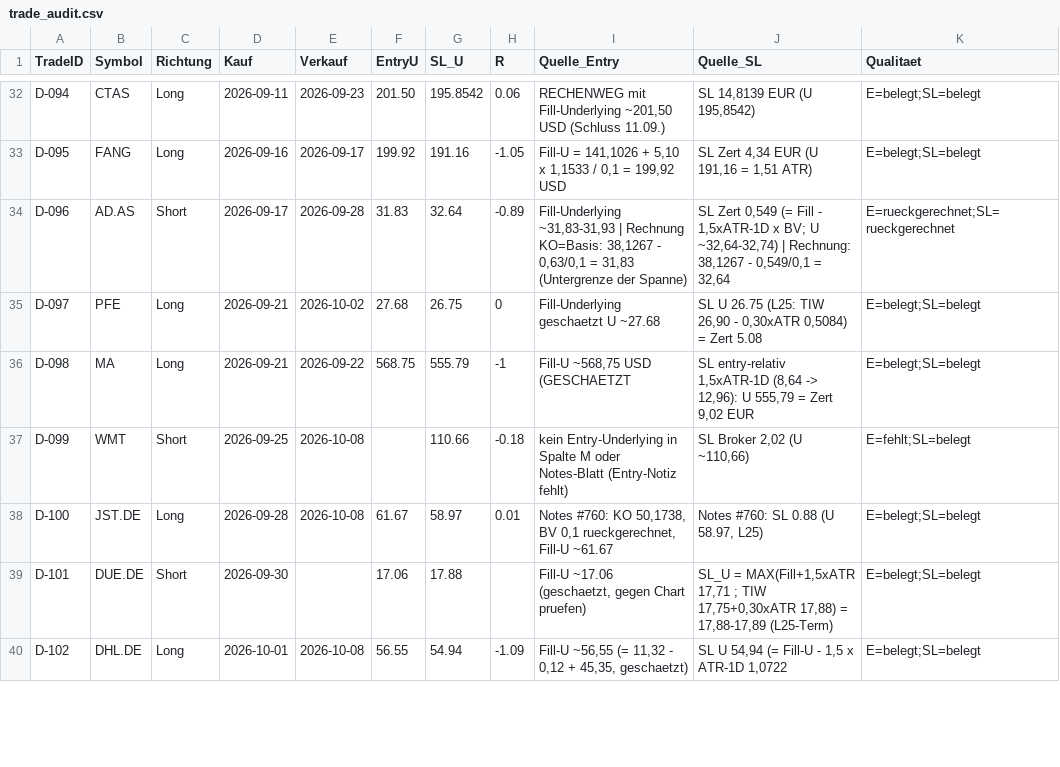
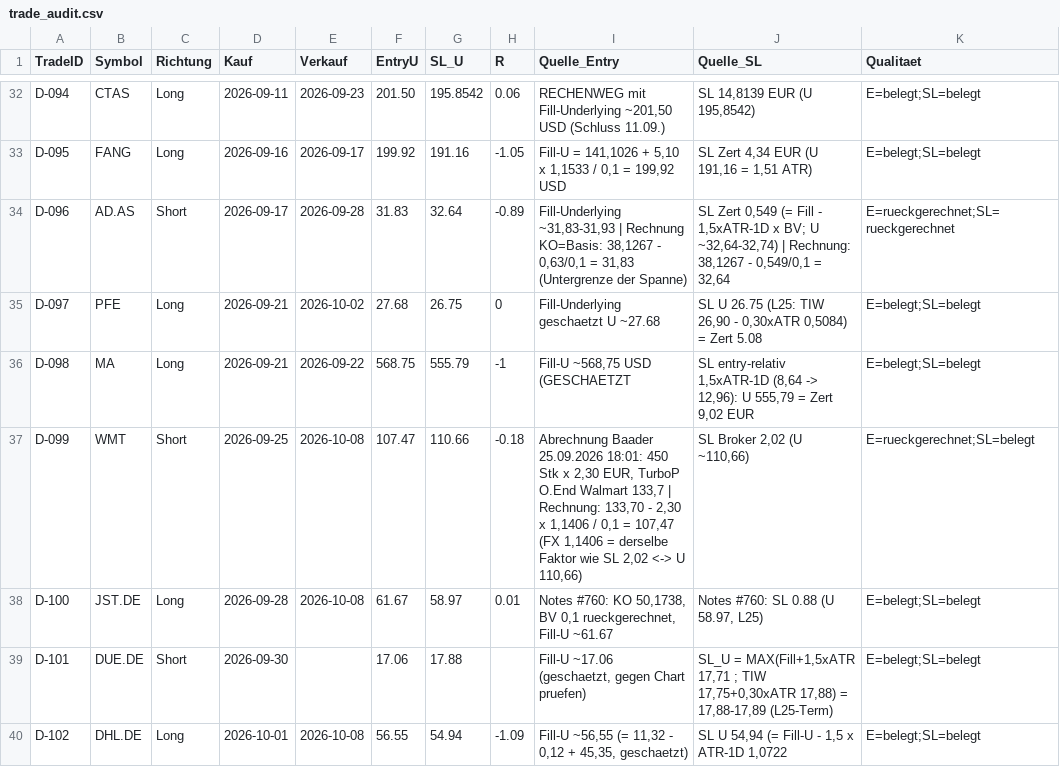
Before and after one commit to Mathematthias/Derivate-Trading-Automatisierung, a CSV file: marketdata-pipeline/state/trade_audit.csv, drawn as a sheet; only a part is shown, gaps mark what is left out.

```diff
--- a/marketdata-pipeline/state/trade_audit.csv
+++ b/marketdata-pipeline/state/trade_audit.csv
@@ -36,3 +36,3 @@ D-097,PFE,Long,2026-09-21,2026-10-02,27.68,26.75,0,Fill-Underlying geschaetzt U
 D-098,MA,Long,2026-09-21,2026-09-22,568.75,555.79,-1,"Fill-U ~568,75 USD (GESCHAETZT","SL entry-relativ 1,5xATR-1D (8,64 -> 12,96): U 555,79 = Zert 9,02 EUR",E=belegt;SL=belegt
-D-099,WMT,Short,2026-09-25,2026-10-08,,110.66,-0.18,kein Entry-Underlying in Spalte M oder Notes-Blatt (Entry-Notiz fehlt),"SL Broker 2,02 (U ~110,66)",E=fehlt;SL=belegt
+D-099,WMT,Short,2026-09-25,2026-10-08,107.47,110.66,-0.18,"Abrechnung Baader 25.09.2026 18:01: 450 Stk x 2,30 EUR, TurboP O.End Walmart 133,7 | Rechnung: 133,70 - 2,30 x 1,1406 / 0,1 = 107,47 (FX 1,1406 = derselbe Faktor wie SL 2,02 <-> U 110,66)","SL Broker 2,02 (U ~110,66)",E=rueckgerechnet;SL=belegt
 D-100,JST.DE,Long,2026-09-28,2026-10-08,61.67,58.97,0.01,"Notes #760: KO 50,1738, BV 0,1 rueckgerechnet, Fill-U ~61.67","Notes #760: SL 0.88 (U 58.97, L25)",E=belegt;SL=belegt
```
Also changed, not shown: 2 other files.
